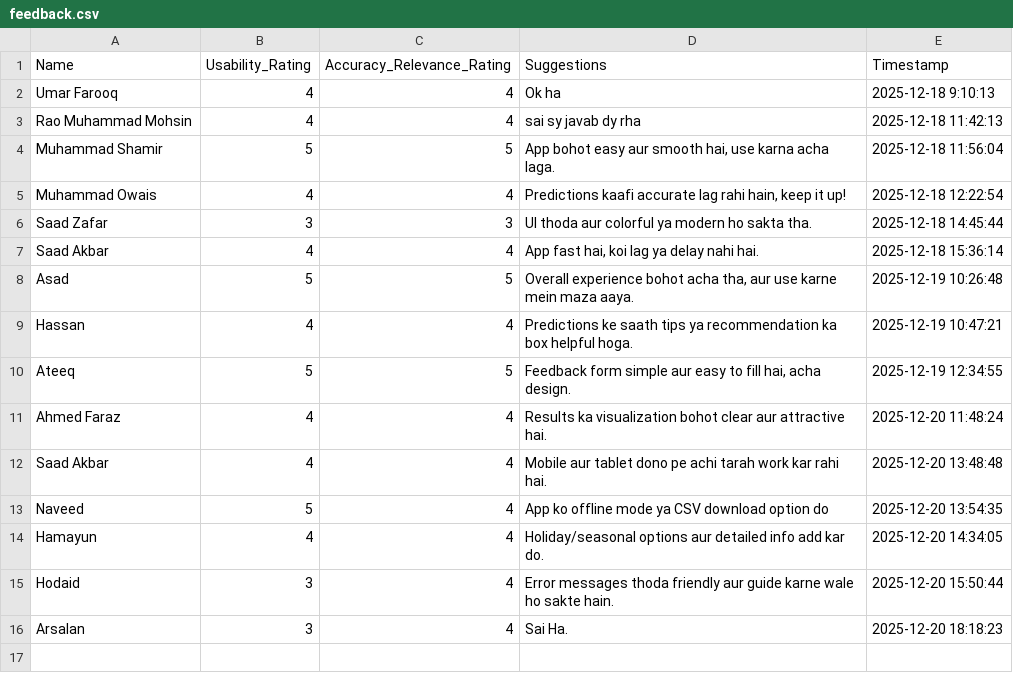
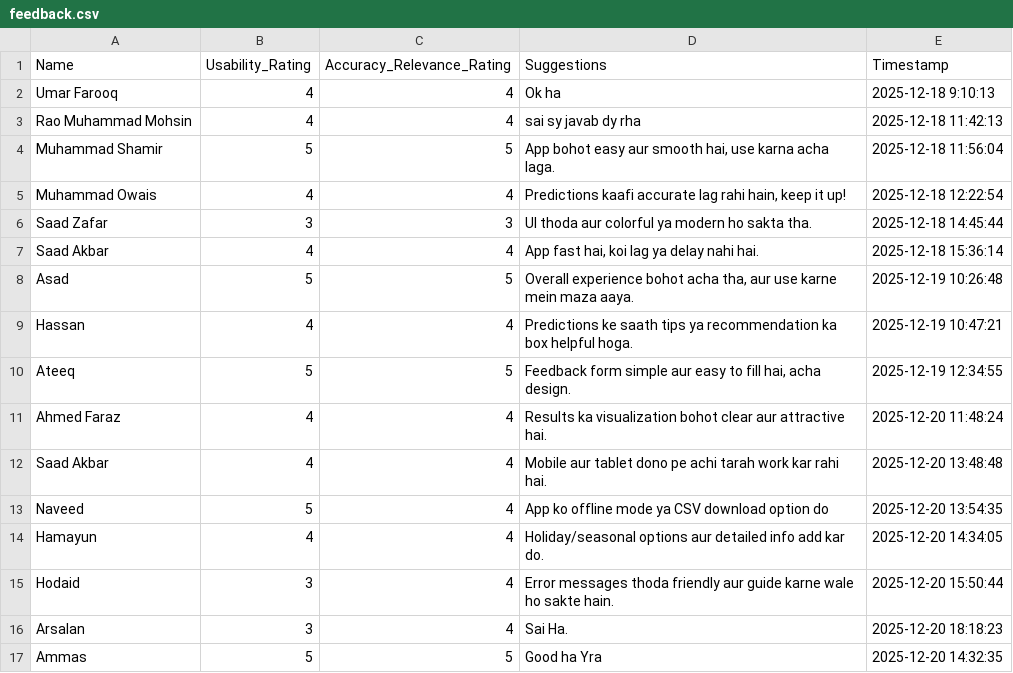
Before and after one commit to umripacer/ecom_return_predictor, a CSV file: feedback.csv, drawn as a sheet.

Commit message:
New feedback from Ammas

```diff
--- a/feedback.csv
+++ b/feedback.csv
@@ -16 +16,2 @@ Hodaid,3,4,Error messages thoda friendly aur guide karne wale ho sakte hain.,202
 Arsalan,3,4,Sai Ha.,2025-12-20 18:18:23
+Ammas,5,5,Good ha Yra,2025-12-20 14:32:35
```
